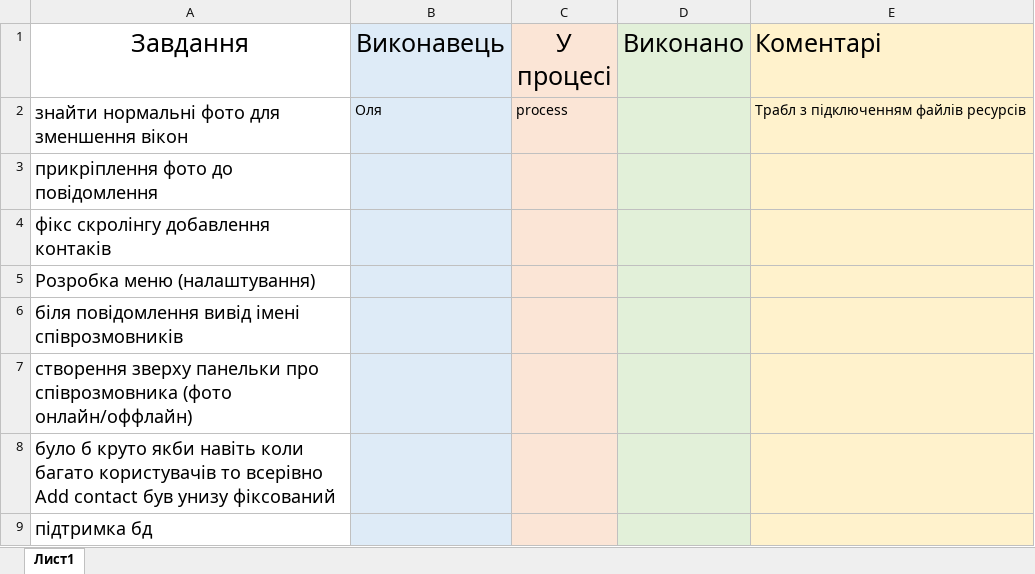
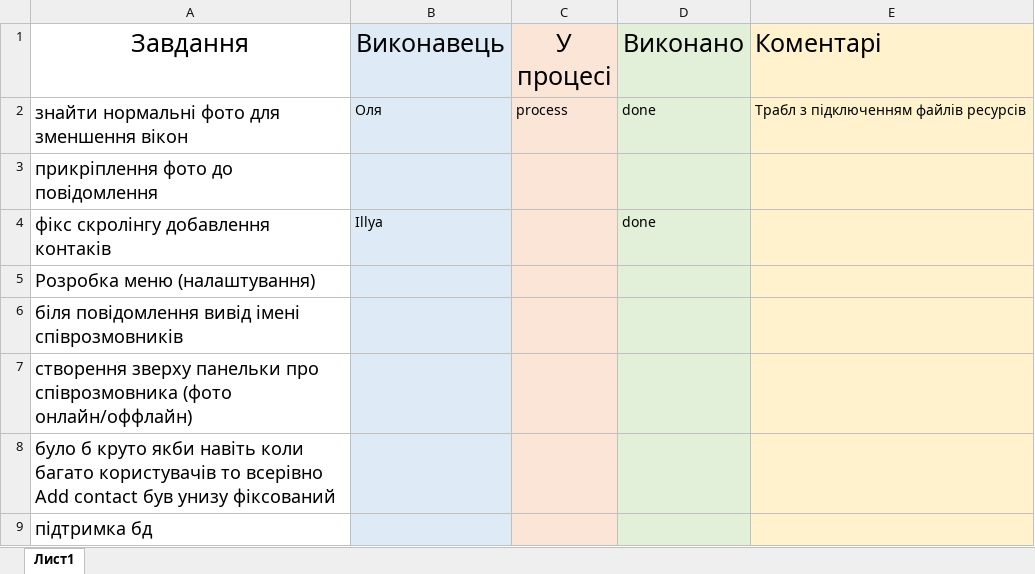
Before and after one commit to Konders/askhole, an Excel workbook: To do list.xlsx, sheet Лист1, drawn as a sheet; values as stored, in another font and other column widths than the file's, no borders; the diff names each change by its address in the sheet, - before the commit and + after, or states it on an @@ line.

```diff
--- a/To do list.xlsx (sheet Лист1)
+++ b/To do list.xlsx (sheet Лист1)
-D2 (Виконано): (empty)
+D2 (Виконано): done
-B4 (Виконавець): (empty)
+B4 (Виконавець): Illya
-D4 (Виконано): (empty)
+D4 (Виконано): done
```
Also changed, not shown: 23 other files.
